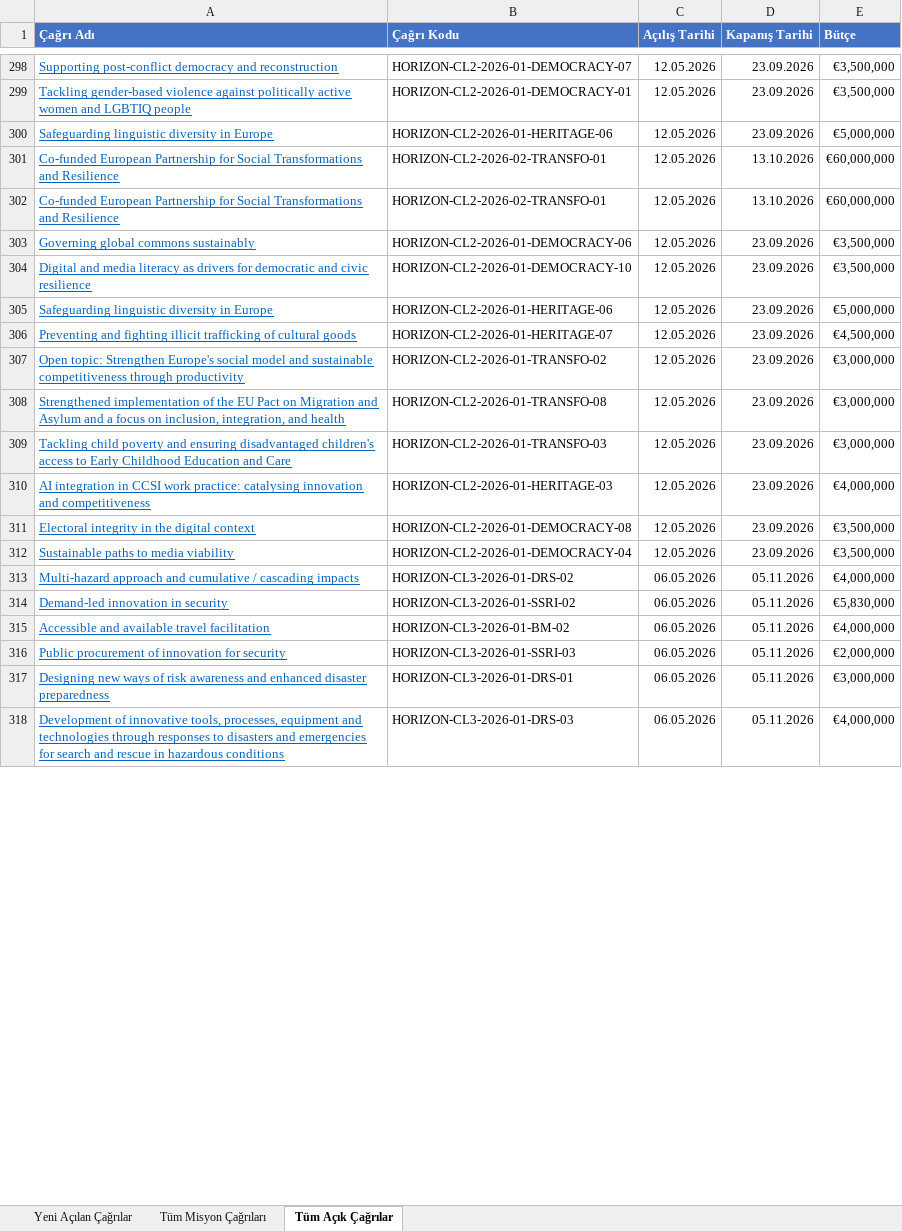
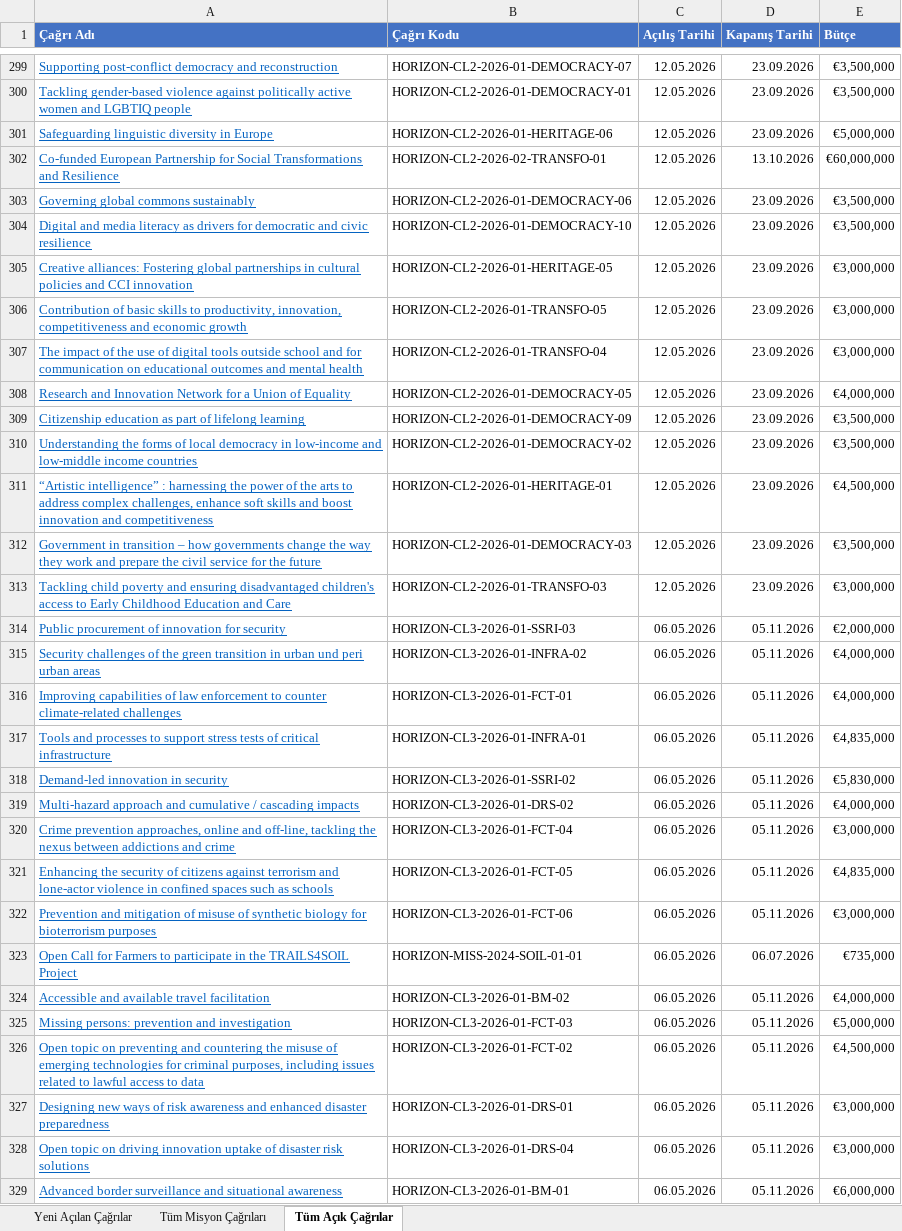
Before and after one commit to deepblu0/mlabwebsitetest, an Excel workbook: horizon-reports/horizon_rapor_latest.xlsx, sheet Tüm Açık Çağrılar, drawn as a sheet; only a part is shown, gaps mark what is left out; the shorter side is filled out with more unchanged rows; values as stored, in another font and other column widths than the file's, no borders; removed rows and columns are numbered as before the commit, all else as after; the diff covers the shown part only; the diff names each change by its address in the sheet, - before the commit and + after, or states it on an @@ line.

```diff
--- a/horizon-reports/horizon_rapor_latest.xlsx (sheet Tüm Açık Çağrılar)
+++ b/horizon-reports/horizon_rapor_latest.xlsx (sheet Tüm Açık Çağrılar)
-row 302: Co-funded European Partnership for Social Transformations and Resilience | HORIZON-CL2-2026-02-TRANSFO-01 | 12.05.2026 | 13.10.2026 | €60,000,000
-row 305: Safeguarding linguistic diversity in Europe | HORIZON-CL2-2026-01-HERITAGE-06 | 12.05.2026 | 23.09.2026 | €5,000,000
-A305 (Çağrı Adı): Preventing and fighting illicit trafficking of cultural goods
+A305 (Çağrı Adı): Creative alliances: Fostering global partnerships in cultural policies and CCI innovation
-B305 (Çağrı Kodu): HORIZON-CL2-2026-01-HERITAGE-07
+B305 (Çağrı Kodu): HORIZON-CL2-2026-01-HERITAGE-05
-E305 (Bütçe): €4,500,000
+E305 (Bütçe): €3,000,000
-A306 (Çağrı Adı): Open topic: Strengthen Europe's social model and sustainable competitiveness through productivity
+A306 (Çağrı Adı): Contribution of basic skills to productivity, innovation, competitiveness and economic growth
-B306 (Çağrı Kodu): HORIZON-CL2-2026-01-TRANSFO-02
+B306 (Çağrı Kodu): HORIZON-CL2-2026-01-TRANSFO-05
-A307 (Çağrı Adı): Strengthened implementation of the EU Pact on Migration and Asylum and a focus on inclusion, integration, and health
+A307 (Çağrı Adı): The impact of the use of digital tools outside school and for communication on educational outcomes and mental health
-B307 (Çağrı Kodu): HORIZON-CL2-2026-01-TRANSFO-08
+B307 (Çağrı Kodu): HORIZON-CL2-2026-01-TRANSFO-04
+row 308: Research and Innovation Network for a Union of Equality | HORIZON-CL2-2026-01-DEMOCRACY-05 | 12.05.2026 | 23.09.2026 | €4,000,000
+row 309: Citizenship education as part of lifelong learning | HORIZON-CL2-2026-01-DEMOCRACY-09 | 12.05.2026 | 23.09.2026 | €3,500,000
+row 310: Understanding the forms of local democracy in low-income and low-middle income countries | HORIZON-CL2-2026-01-DEMOCRACY-02 | 12.05.2026 | 23.09.2026 | €3,500,000
+row 311: “Artistic intelligence” : harnessing the power of the arts to address complex challenges, enhance soft skills and boost innovation and competitiveness | HORIZON-CL2-2026-01-HERITAGE-01 | 12.05.2026 | 23.09.2026 | €4,500,000
+row 312: Government in transition – how governments change the way they work and prepare the civil service for the future | HORIZON-CL2-2026-01-DEMOCRACY-03 | 12.05.2026 | 23.09.2026 | €3,500,000
-row 310: AI integration in CCSI work practice: catalysing innovation and competitiveness | HORIZON-CL2-2026-01-HERITAGE-03 | 12.05.2026 | 23.09.2026 | €4,000,000
-row 311: Electoral integrity in the digital context | HORIZON-CL2-2026-01-DEMOCRACY-08 | 12.05.2026 | 23.09.2026 | €3,500,000
-row 312: Sustainable paths to media viability | HORIZON-CL2-2026-01-DEMOCRACY-04 | 12.05.2026 | 23.09.2026 | €3,500,000
@@ row 316 moved to row 314: Public procurement of innovation for sec… @@
@@ row 331 moved to row 315: Security challenges of the green transit… @@
@@ row 320 moved to row 316: Improving capabilities of law enforcemen… @@
@@ row 332 moved to row 317: Tools and processes to support stress te… @@
@@ row 314 moved to row 318: Demand-led innovation in security @@
@@ row 323 moved to row 320: Crime prevention approaches, online and … @@
@@ row 328 moved to row 322: Prevention and mitigation of misuse of s… @@
+row 323: Open Call for Farmers to participate in the TRAILS4SOIL Project | HORIZON-MISS-2024-SOIL-01-01 | 06.05.2026 | 06.07.2026 | €735,000
@@ row 327 moved to row 325: Missing persons: prevention and investig… @@
@@ row 322 moved to row 326: Open topic on preventing and countering … @@
@@ row 319 moved to row 328: Open topic on driving innovation uptake … @@
@@ row 330 moved to row 329: Advanced border surveillance and situati… @@
```
Also changed, not shown: 18 added rows, 20 removed rows, 80 moved rows and 15 edited cells elsewhere in this sheet, sheet Yeni Açılan Çağrılar, sheet Tüm Misyon Çağrıları, 1 other file.
